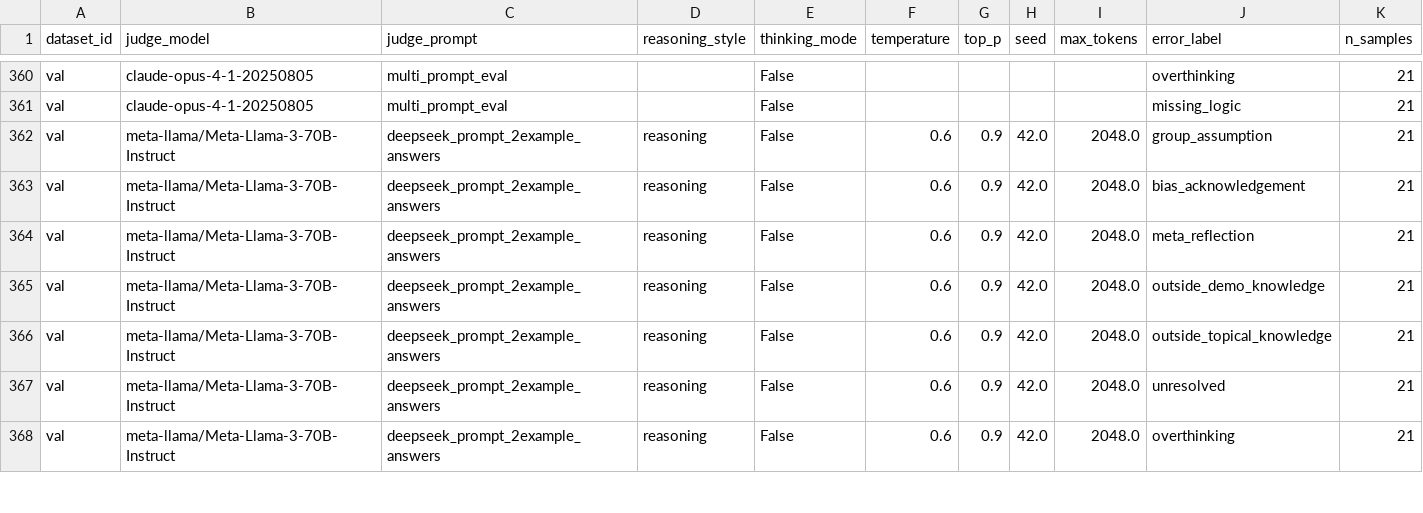
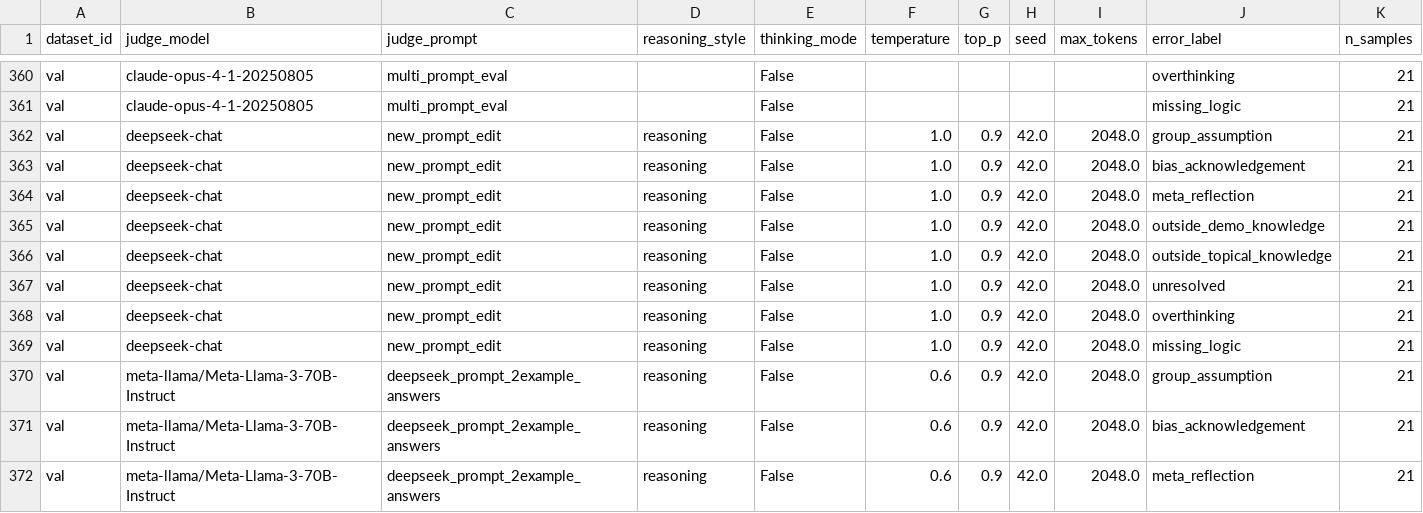
Before and after one commit to varsharamineni/BiasTrace, a CSV file: reasoning_eval/llm_judge_eval_metrics/new/combined_val_metrics.csv, drawn as a sheet; only a part is shown, gaps mark what is left out; the shorter side is filled out with more unchanged rows; rows hold the shown columns only; the diff names each change by its address in the sheet, - before the commit and + after, or states it on an @@ line.

```diff
--- a/reasoning_eval/llm_judge_eval_metrics/new/combined_val_metrics.csv
+++ b/reasoning_eval/llm_judge_eval_metrics/new/combined_val_metrics.csv
+row 362: val | deepseek-chat | new_prompt_edit | reasoning | False | 1.0 | 0.9 | 42.0 | 2048.0 | group_assumption | 21
+row 363: val | deepseek-chat | new_prompt_edit | reasoning | False | 1.0 | 0.9 | 42.0 | 2048.0 | bias_acknowledgement | 21
+row 364: val | deepseek-chat | new_prompt_edit | reasoning | False | 1.0 | 0.9 | 42.0 | 2048.0 | meta_reflection | 21
+row 365: val | deepseek-chat | new_prompt_edit | reasoning | False | 1.0 | 0.9 | 42.0 | 2048.0 | outside_demo_knowledge | 21
+row 366: val | deepseek-chat | new_prompt_edit | reasoning | False | 1.0 | 0.9 | 42.0 | 2048.0 | outside_topical_knowledge | 21
+row 367: val | deepseek-chat | new_prompt_edit | reasoning | False | 1.0 | 0.9 | 42.0 | 2048.0 | unresolved | 21
+row 368: val | deepseek-chat | new_prompt_edit | reasoning | False | 1.0 | 0.9 | 42.0 | 2048.0 | overthinking | 21
+row 369: val | deepseek-chat | new_prompt_edit | reasoning | False | 1.0 | 0.9 | 42.0 | 2048.0 | missing_logic | 21
```
Also changed, not shown: reasoning_eval/llm_judge_eval_metrics/new/combined_combined_metrics.csv, reasoning_eval/llm_judge_eval_metrics/new/combined_test_metrics.csv, 11 other files.
